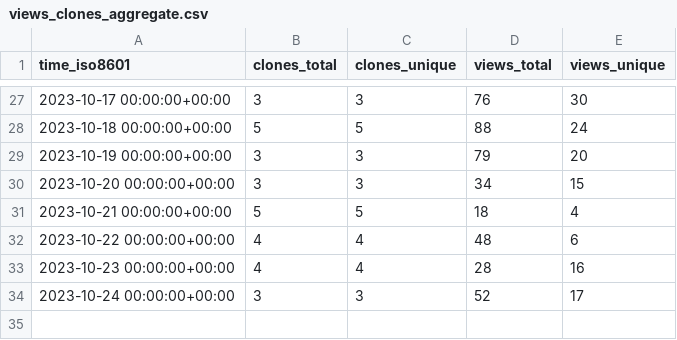
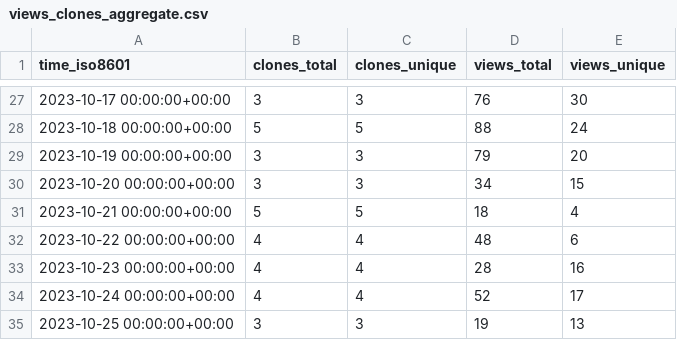
Before and after one commit to DynamicsAndNeuralSystems/catch22, a CSV file: DynamicsAndNeuralSystems/catch22/ghrs-data/views_clones_aggregate.csv, drawn as a sheet; only a part is shown, gaps mark what is left out.

```diff
--- a/DynamicsAndNeuralSystems/catch22/ghrs-data/views_clones_aggregate.csv
+++ b/DynamicsAndNeuralSystems/catch22/ghrs-data/views_clones_aggregate.csv
@@ -33,2 +33,3 @@ time_iso8601,clones_total,clones_unique,views_total,views_unique
 2023-10-23 00:00:00+00:00,4,4,28,16
-2023-10-24 00:00:00+00:00,3,3,52,17
+2023-10-24 00:00:00+00:00,4,4,52,17
+2023-10-25 00:00:00+00:00,3,3,19,13
```
Also changed, not shown: 1 other file.
